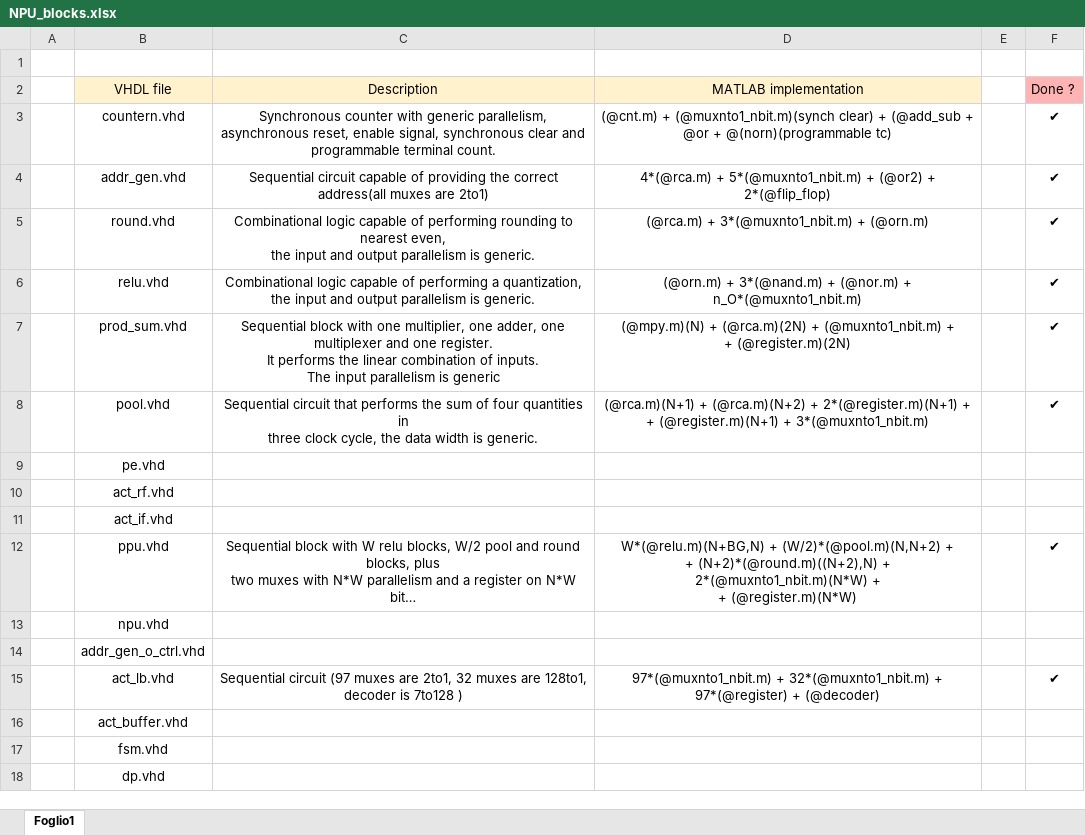
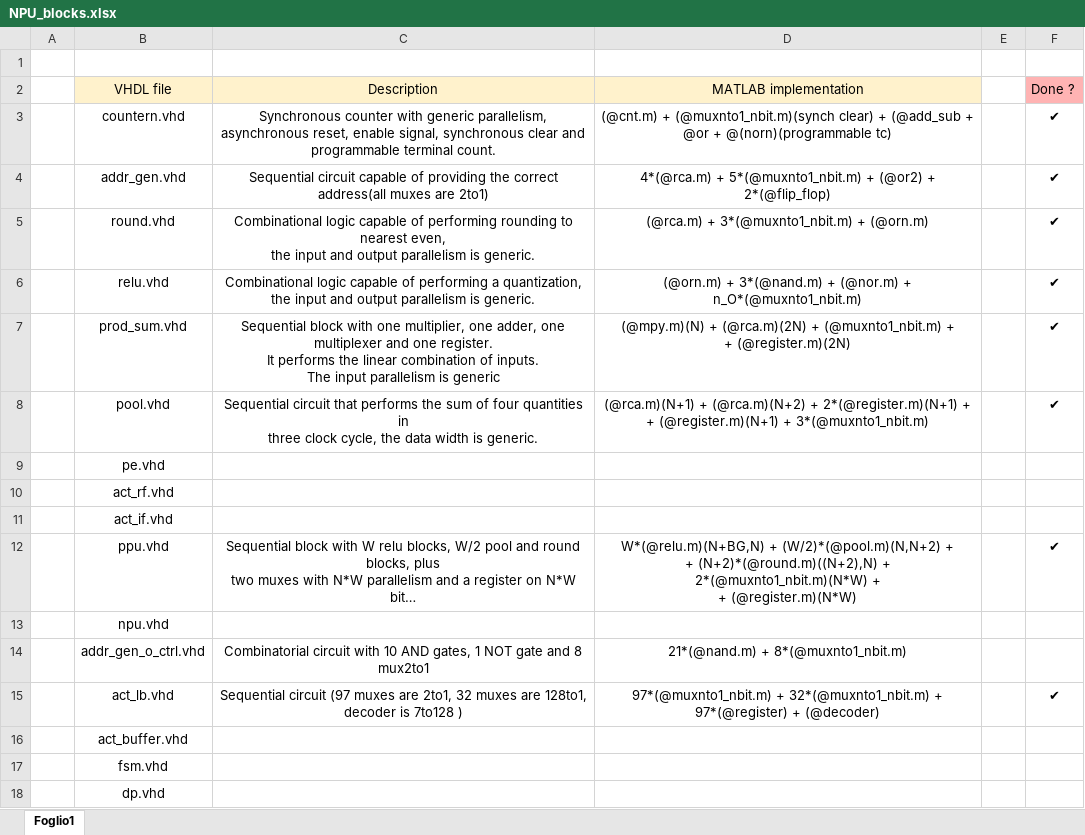
Before and after one commit to matteorisso/Workshop_Innovative_Systems, an Excel workbook: PARTE_SECONDA/NPU_blocks.xlsx, sheet Foglio1, drawn as a sheet; long unchanged cells end in …; values as stored, in another font and other column widths than the file's, no borders; the diff names each change by its address in the sheet, - before the commit and + after, or states it on an @@ line.

```diff
--- a/PARTE_SECONDA/NPU_blocks.xlsx (sheet Foglio1)
+++ b/PARTE_SECONDA/NPU_blocks.xlsx (sheet Foglio1)
-C14 (Description): (empty)
+C14 (Description): Combinatorial circuit with 10 AND gates, 1 NOT gate and 8 mux2to1
-D14 (MATLAB implementation): (empty)
+D14 (MATLAB implementation): 21*(@nand.m) + 8*(@muxnto1_nbit.m)
```
Also changed, not shown: 2 other files.
